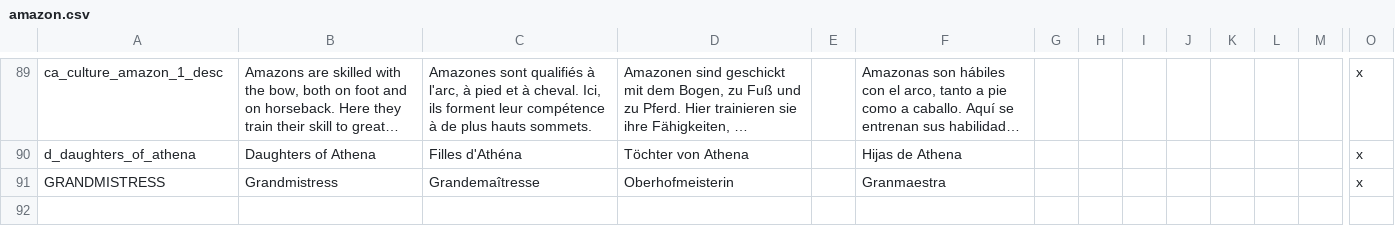
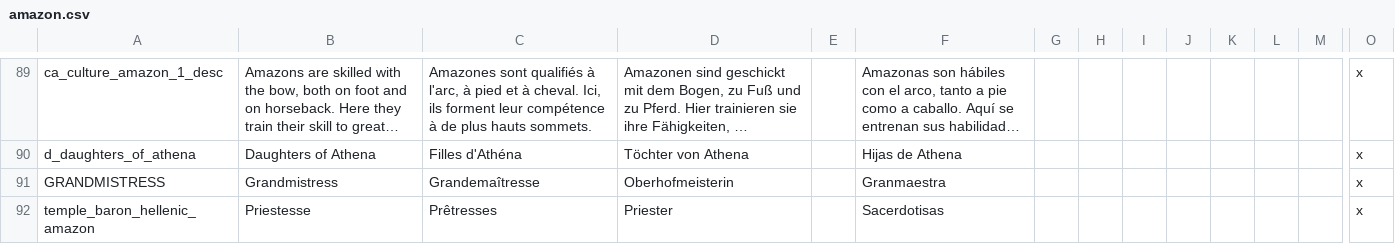
Before and after one commit to Cousjava/CK2-mod-amzonreturn, a CSV file: AmazonReturn/localisation/amazon.csv, drawn as a sheet; only a part is shown, gaps mark what is left out; long unchanged cells end in …; rows hold the shown columns only; the diff names each change by its address in the sheet, - before the commit and + after, or states it on an @@ line.

Commit message:
Amazonian now works as part of the pagan group.

```diff
--- a/AmazonReturn/localisation/amazon.csv
+++ b/AmazonReturn/localisation/amazon.csv
+row 92: temple_baron_hellenic_amazon | Priestesse | Prêtresses | Priester |  | Sacerdotisas |  |  |  |  |  |  |  | x
```
Also changed, not shown: 5 other files.
